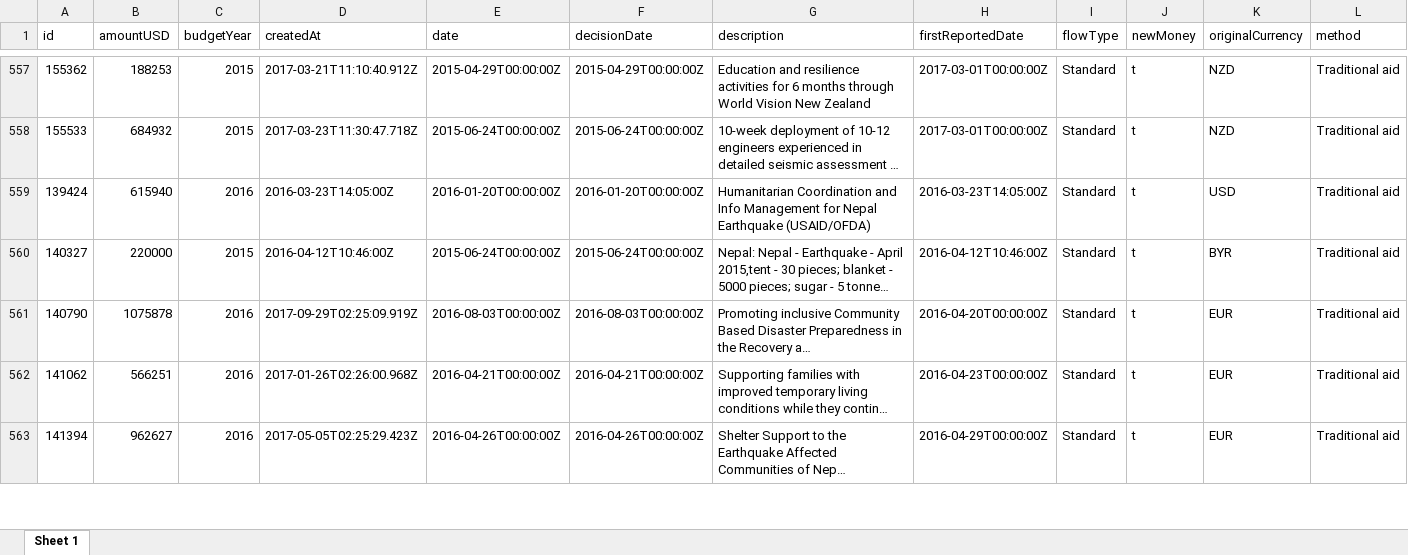
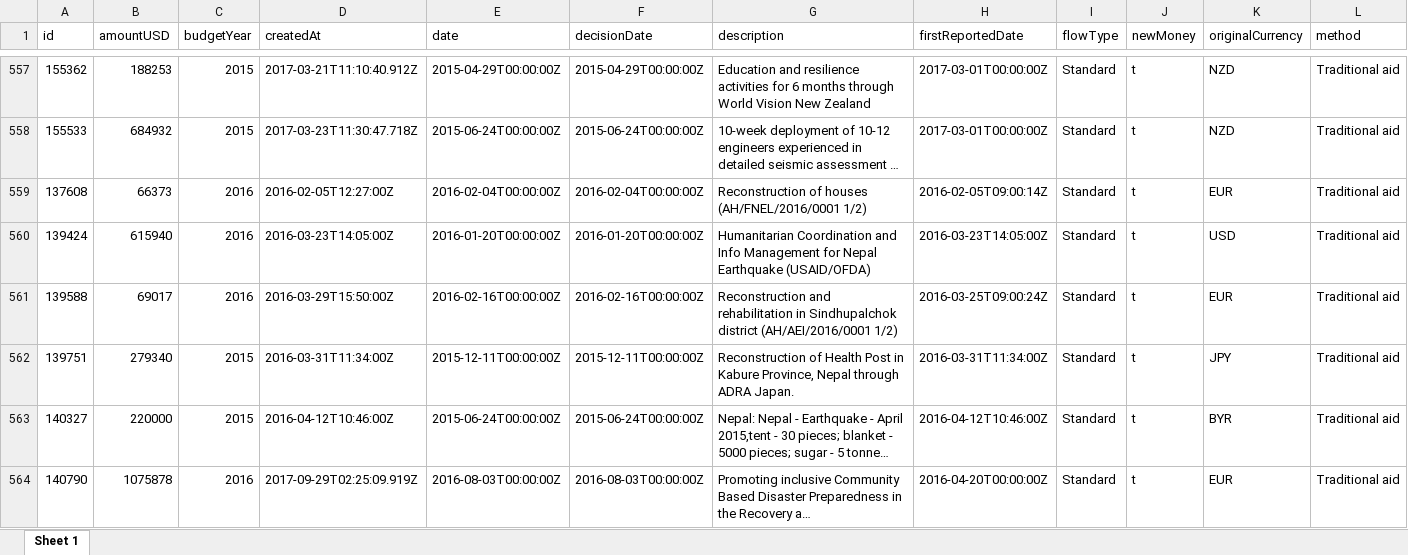
Before and after one commit to akmiller01/fts-crisis-tracking, an Excel workbook: output/Nepal_unformatted.xlsx, sheet Sheet 1, drawn as a sheet; only a part is shown, gaps mark what is left out; the shorter side is filled out with more unchanged rows; long unchanged cells end in …; values as stored, in another font and other column widths than the file's, no borders; rows hold the shown columns only; the diff covers the shown part only; the diff names each change by its address in the sheet, - before the commit and + after, or states it on an @@ line.

```diff
--- a/output/Nepal_unformatted.xlsx (sheet Sheet 1)
+++ b/output/Nepal_unformatted.xlsx (sheet Sheet 1)
+row 559: 137608 | 66373 | 2016 | 2016-02-05T12:27:00Z | 2016-02-04T00:00:00Z | 2016-02-04T00:00:00Z | Reconstruction of houses (AH/FNEL/2016/0001 1/2) | 2016-02-05T09:00:14Z | Standard | t | EUR | Traditional aid
+row 561: 139588 | 69017 | 2016 | 2016-03-29T15:50:00Z | 2016-02-16T00:00:00Z | 2016-02-16T00:00:00Z | Reconstruction and rehabilitation in Sindhupalchok district (AH/AEI/2016/0001 1/2) | 2016-03-25T09:00:24Z | Standard | t | EUR | Traditional aid
+row 562: 139751 | 279340 | 2015 | 2016-03-31T11:34:00Z | 2015-12-11T00:00:00Z | 2015-12-11T00:00:00Z | Reconstruction of Health Post in Kabure Province, Nepal through ADRA Japan. | 2016-03-31T11:34:00Z | Standard | t | JPY | Traditional aid
```
Also changed, not shown: 8 added rows elsewhere in this sheet, output/Congo, The Democratic Republic of the_aggregated.xlsx, output/Congo, The Democratic Republic of the_formatted.xlsx, 29 other files.
